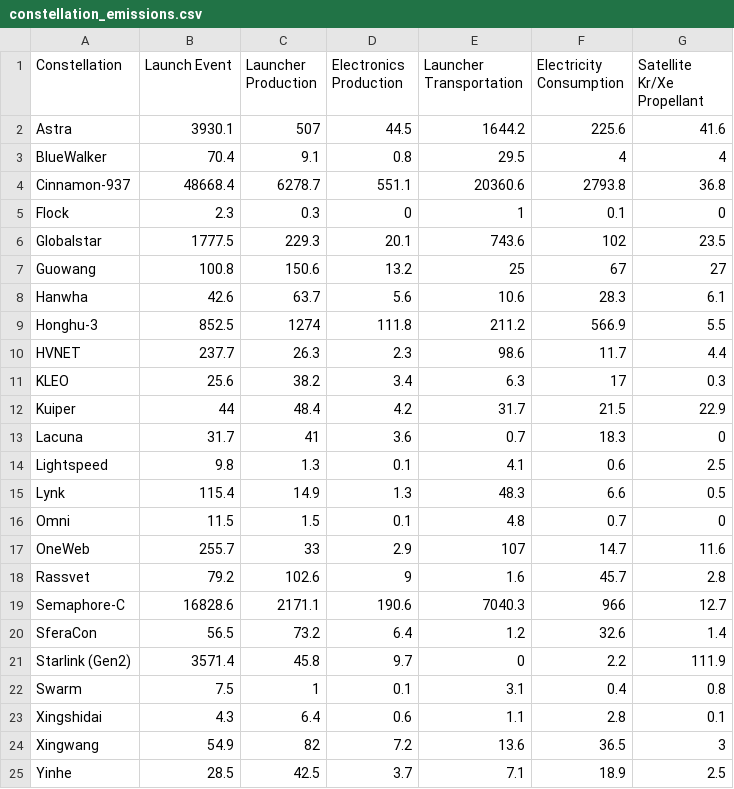
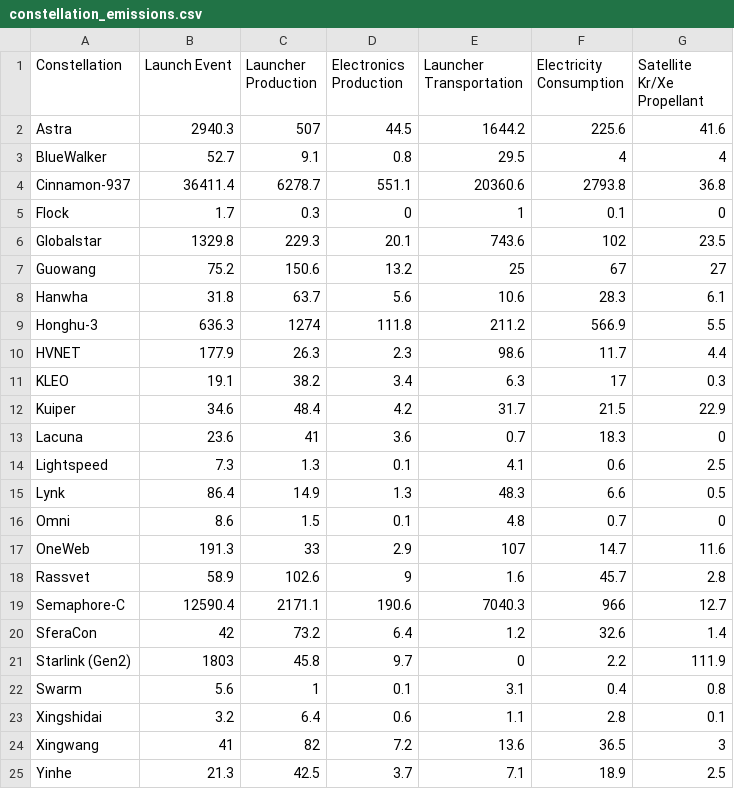
Before and after one commit to rushilkukreja/oracle, a CSV file: results/constellation_emissions.csv, drawn as a sheet.

```diff
--- a/results/constellation_emissions.csv
+++ b/results/constellation_emissions.csv
@@ -1,25 +1,25 @@
 Constellation,Launch Event,Launcher Production,Electronics Production,Launcher Transportation,Electricity Consumption,Satellite Kr/Xe Propellant
-Astra,3930.1,507,44.5,1644.2,225.6,41.6
-BlueWalker,70.4,9.1,0.8,29.5,4,4
-Cinnamon-937,48668.4,6278.7,551.1,20360.6,2793.8,36.8
-Flock,2.3,0.3,0,1,0.1,0
-Globalstar,1777.5,229.3,20.1,743.6,102,23.5
-Guowang,100.8,150.6,13.2,25,67,27
-Hanwha,42.6,63.7,5.6,10.6,28.3,6.1
-Honghu-3,852.5,1274,111.8,211.2,566.9,5.5
-HVNET,237.7,26.3,2.3,98.6,11.7,4.4
-KLEO,25.6,38.2,3.4,6.3,17,0.3
-Kuiper,44,48.4,4.2,31.7,21.5,22.9
-Lacuna,31.7,41,3.6,0.7,18.3,0
-Lightspeed,9.8,1.3,0.1,4.1,0.6,2.5
-Lynk,115.4,14.9,1.3,48.3,6.6,0.5
-Omni,11.5,1.5,0.1,4.8,0.7,0
-OneWeb,255.7,33,2.9,107,14.7,11.6
-Rassvet,79.2,102.6,9,1.6,45.7,2.8
-Semaphore-C,16828.6,2171.1,190.6,7040.3,966,12.7
-SferaCon,56.5,73.2,6.4,1.2,32.6,1.4
-Starlink (Gen2),3571.4,45.8,9.7,0,2.2,111.9
-Swarm,7.5,1,0.1,3.1,0.4,0.8
-Xingshidai,4.3,6.4,0.6,1.1,2.8,0.1
-Xingwang,54.9,82,7.2,13.6,36.5,3
-Yinhe,28.5,42.5,3.7,7.1,18.9,2.5
+Astra,2940.3,507,44.5,1644.2,225.6,41.6
+BlueWalker,52.7,9.1,0.8,29.5,4,4
+Cinnamon-937,36411.4,6278.7,551.1,20360.6,2793.8,36.8
+Flock,1.7,0.3,0,1,0.1,0
+Globalstar,1329.8,229.3,20.1,743.6,102,23.5
+Guowang,75.2,150.6,13.2,25,67,27
+Hanwha,31.8,63.7,5.6,10.6,28.3,6.1
+Honghu-3,636.3,1274,111.8,211.2,566.9,5.5
+HVNET,177.9,26.3,2.3,98.6,11.7,4.4
+KLEO,19.1,38.2,3.4,6.3,17,0.3
+Kuiper,34.6,48.4,4.2,31.7,21.5,22.9
+Lacuna,23.6,41,3.6,0.7,18.3,0
+Lightspeed,7.3,1.3,0.1,4.1,0.6,2.5
+Lynk,86.4,14.9,1.3,48.3,6.6,0.5
+Omni,8.6,1.5,0.1,4.8,0.7,0
+OneWeb,191.3,33,2.9,107,14.7,11.6
+Rassvet,58.9,102.6,9,1.6,45.7,2.8
+Semaphore-C,12590.4,2171.1,190.6,7040.3,966,12.7
+SferaCon,42,73.2,6.4,1.2,32.6,1.4
+Starlink (Gen2),1803,45.8,9.7,0,2.2,111.9
+Swarm,5.6,1,0.1,3.1,0.4,0.8
+Xingshidai,3.2,6.4,0.6,1.1,2.8,0.1
+Xingwang,41,82,7.2,13.6,36.5,3
+Yinhe,21.3,42.5,3.7,7.1,18.9,2.5
```
Also changed, not shown: data/raw/rocket_data.csv, data/raw/rocket_parameters.csv, 28 other files.
